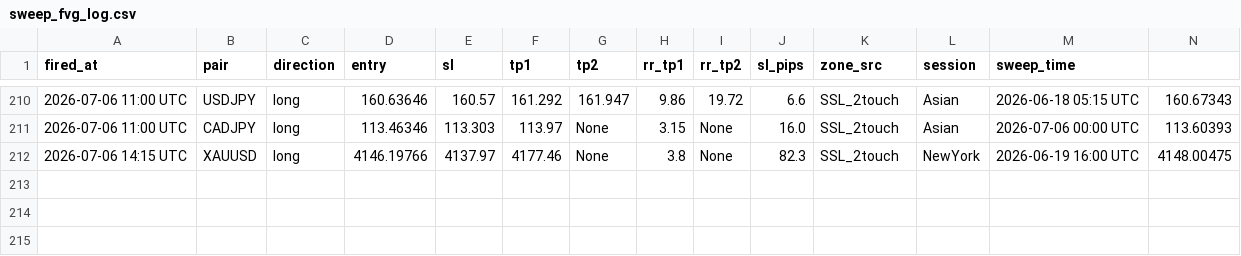
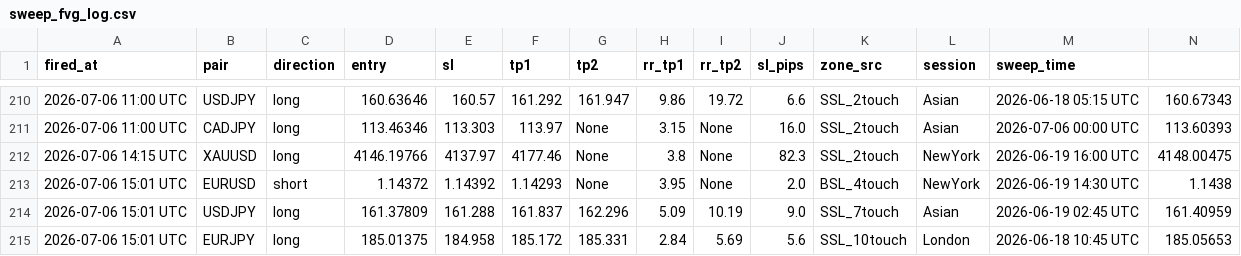
Before and after one commit to iyajivictor/Edge-signals, a CSV file: state/sweep_fvg_log.csv, drawn as a sheet; only a part is shown, gaps mark what is left out; rows hold the shown columns only; the diff names each change by its address in the sheet, - before the commit and + after, or states it on an @@ line.

Commit message:
Update state

```diff
--- a/state/sweep_fvg_log.csv
+++ b/state/sweep_fvg_log.csv
+row 213: 2026-07-06 15:01 UTC | EURUSD | short | 1.14372 | 1.14392 | 1.14293 | None | 3.95 | None | 2.0 | BSL_4touch | NewYork | 2026-06-19 14:30 UTC | 1.1438
+row 214: 2026-07-06 15:01 UTC | USDJPY | long | 161.37809 | 161.288 | 161.837 | 162.296 | 5.09 | 10.19 | 9.0 | SSL_7touch | Asian | 2026-06-19 02:45 UTC | 161.40959
+row 215: 2026-07-06 15:01 UTC | EURJPY | long | 185.01375 | 184.958 | 185.172 | 185.331 | 2.84 | 5.69 | 5.6 | SSL_10touch | London | 2026-06-18 10:45 UTC | 185.05653
```
Also changed, not shown: 2 other files.
